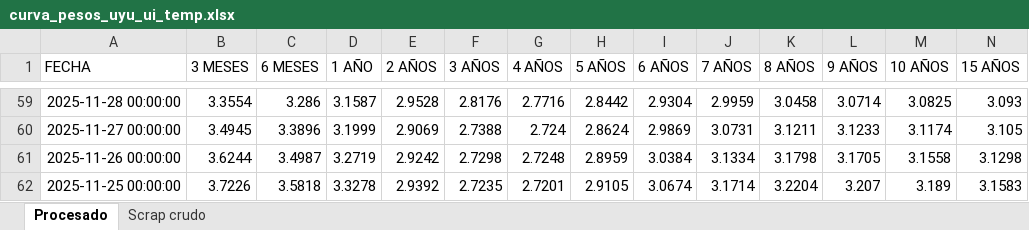
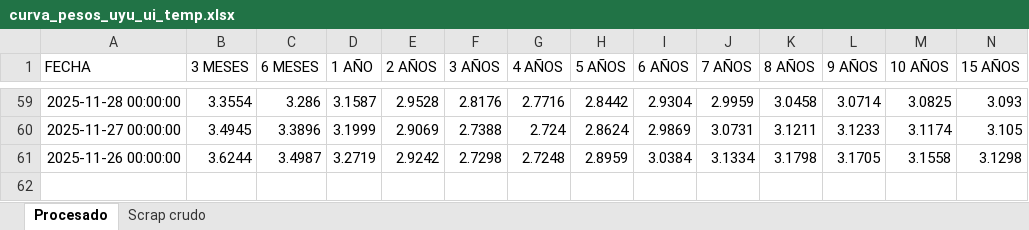
Before and after one commit to jforrisi/dcp, an Excel workbook: update/historicos/curva_pesos_uyu_ui_temp.xlsx, sheet Procesado, drawn as a sheet; only a part is shown, gaps mark what is left out; values as stored, in another font and other column widths than the file's, no borders; rows hold the shown columns only; the diff names each change by its address in the sheet, - before the commit and + after, or states it on an @@ line.

```diff
--- a/update/historicos/curva_pesos_uyu_ui_temp.xlsx (sheet Procesado)
+++ b/update/historicos/curva_pesos_uyu_ui_temp.xlsx (sheet Procesado)
-row 62: 2025-11-25 00:00:00 | 3.7226 | 3.5818 | 3.3278 | 2.9392 | 2.7235 | 2.7201 | 2.9105 | 3.0674 | 3.1714 | 3.2204 | 3.207 | 3.189 | 3.1583
```
Also changed, not shown: sheet Scrap crudo, update/historicos/HistoricoDiario.xlsx, update/historicos/curva_pesos_uyu.xlsx, 4 other files.
